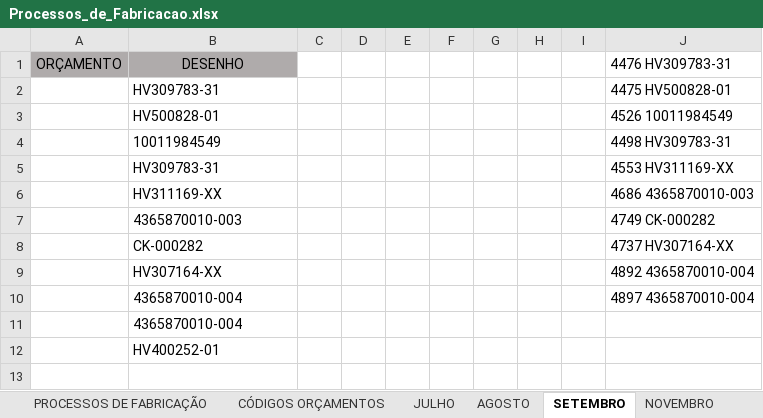
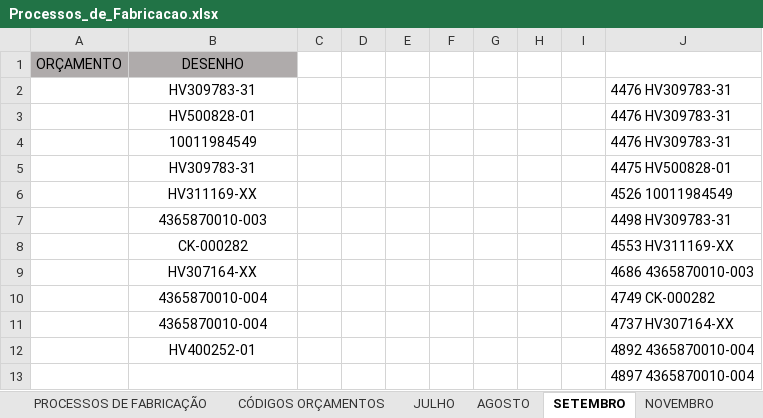
Before and after one commit to MatheusRiosBarcelos/Analise_horas, an Excel workbook: Processos_de_Fabricacao.xlsx, sheet SETEMBRO, drawn as a sheet; values as stored, in another font and other column widths than the file's, no borders; conditional formats not drawn; removed rows and columns are numbered as before the commit, all else as after; the diff names each change by its address in the sheet, - before the commit and + after, or states it on an @@ line.

```diff
--- a/Processos_de_Fabricacao.xlsx (sheet SETEMBRO)
+++ b/Processos_de_Fabricacao.xlsx (sheet SETEMBRO)
-J1: 4476 HV309783-31
+J1: (empty)
+row 2:  | HV309783-31 |  |  |  |  |  |  |  | 4476 HV309783-31
+row 3:  | HV500828-01 |  |  |  |  |  |  |  | 4476 HV309783-31
+row 4:  | 10011984549 |  |  |  |  |  |  |  | 4476 HV309783-31
-B5:B12 alignment: left
+B5:B12 alignment: center
-B6 (DESENHO): HV500828-01
+B6 (DESENHO): HV311169-XX
-B7 (DESENHO): 10011984549
+B7 (DESENHO): 4365870010-003
-B8 (DESENHO): HV309783-31
+B8 (DESENHO): CK-000282
-B9 (DESENHO): HV311169-XX
+B9 (DESENHO): HV307164-XX
-B10 (DESENHO): 4365870010-003
+B10 (DESENHO): 4365870010-004
-B11 (DESENHO): CK-000282
+B11 (DESENHO): 4365870010-004
-B12 (DESENHO): HV307164-XX
+B12 (DESENHO): HV400252-01
-B13 (DESENHO): 4365870010-004
+B13 (DESENHO): (empty)
-row 11:  | 4365870010-004
-row 12:  | HV400252-01
```
Also changed, not shown: sheet PROCESSOS DE FABRICAÇÃO, sheet JULHO, formulas that keep their value, 1 other file.
